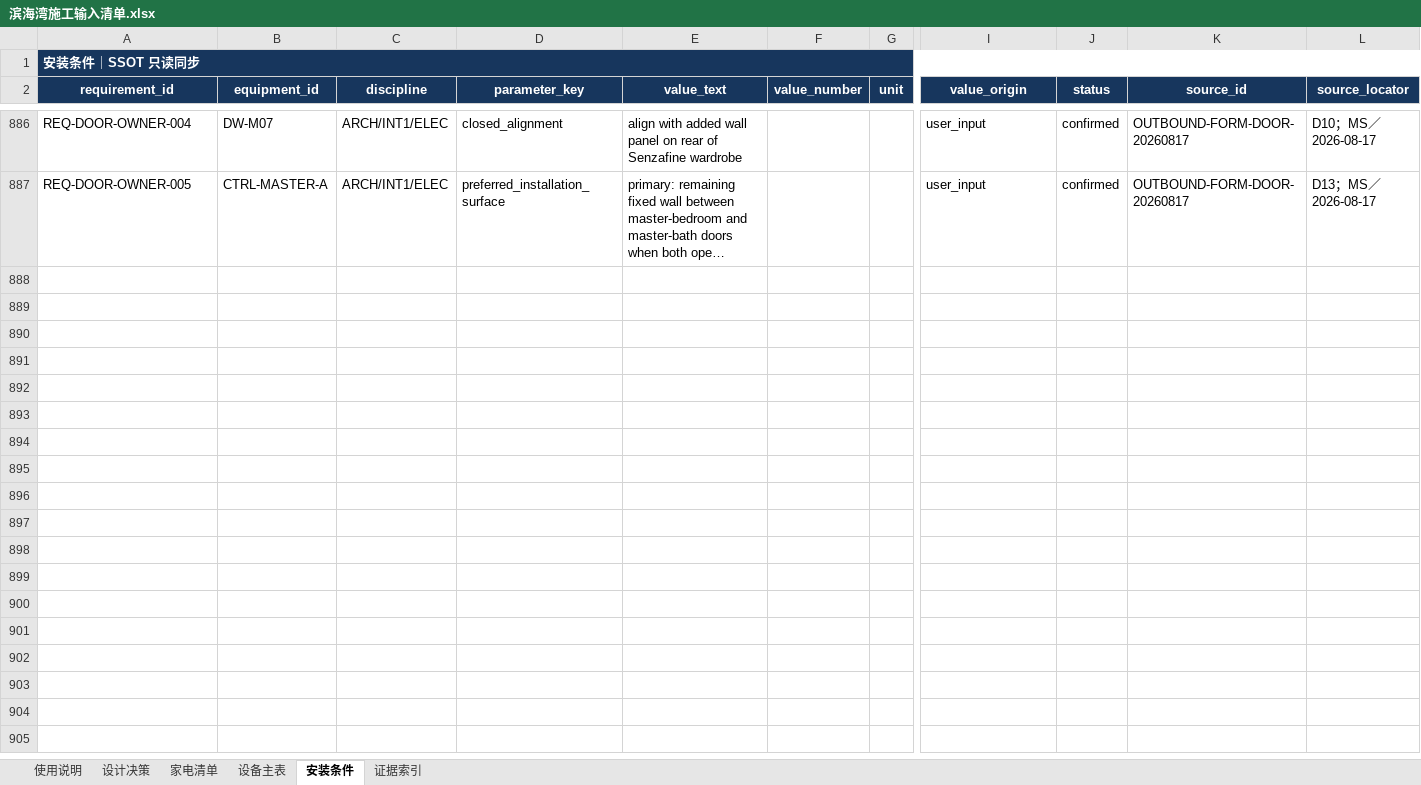
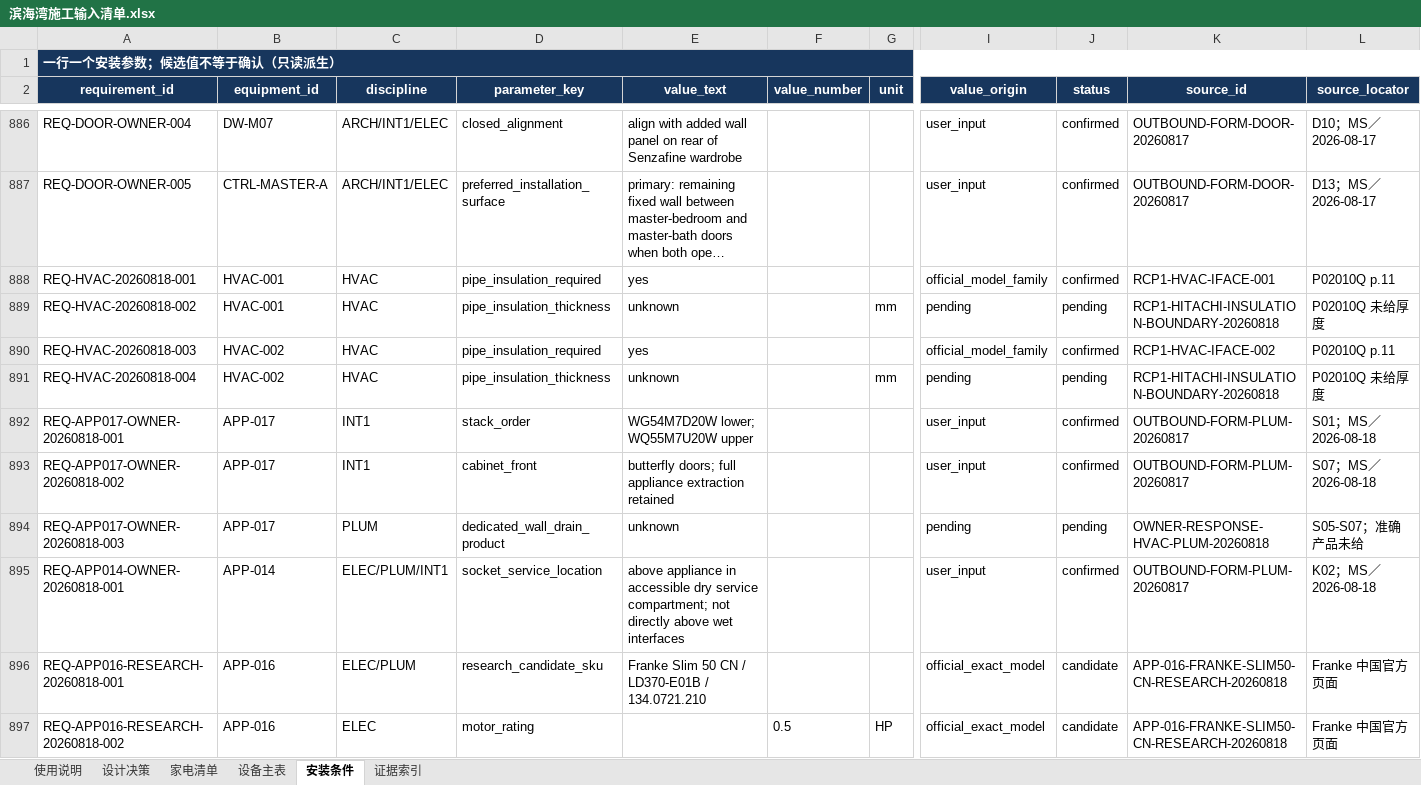
Before and after one commit to Weihan96/2504-GBTB-Yanlord-Zhuhai, an Excel workbook: output/forms/滨海湾施工输入清单.xlsx, sheet 安装条件, drawn as a sheet; only a part is shown, gaps mark what is left out; long unchanged cells end in …; values as stored, in another font and other column widths than the file's, no borders; table styles not drawn; rows hold the shown columns only; the diff covers the shown part only; the diff names each change by its address in the sheet, - before the commit and + after, or states it on an @@ line.

Commit message:
吸收空调、给排水与厨房第二轮确认
将洗烘叠放、定制地漏、VVD／Sistema 7、APP-016 研究候选和日立保温边界写入设备 SSOT、施工输入工作簿及 PM 台账，并保留厂家接口和未知坐标门。

新增当前外部最短清单与厨房联合深化确认表；201 条发布阻断条件归入 23 个稳定包，未映射项为 0。

```diff
--- a/output/forms/滨海湾施工输入清单.xlsx (sheet 安装条件)
+++ b/output/forms/滨海湾施工输入清单.xlsx (sheet 安装条件)
-A1 (requirement_id): 安装条件｜SSOT 只读同步
+A1 (requirement_id): 一行一个安装参数；候选值不等于确认（只读派生）
+row 888: REQ-HVAC-20260818-001 | HVAC-001 | HVAC | pipe_insulation_required | yes |  |  | official_model_family | confirmed | RCP1-HVAC-IFACE-001 | P02010Q p.11
+row 889: REQ-HVAC-20260818-002 | HVAC-001 | HVAC | pipe_insulation_thickness | unknown |  | mm | pending | pending | RCP1-HITACHI-INSULATION-BOUNDARY-20260818 | P02010Q 未给厚度
+row 890: REQ-HVAC-20260818-003 | HVAC-002 | HVAC | pipe_insulation_required | yes |  |  | official_model_family | confirmed | RCP1-HVAC-IFACE-002 | P02010Q p.11
+row 891: REQ-HVAC-20260818-004 | HVAC-002 | HVAC | pipe_insulation_thickness | unknown |  | mm | pending | pending | RCP1-HITACHI-INSULATION-BOUNDARY-20260818 | P02010Q 未给厚度
+row 892: REQ-APP017-OWNER-20260818-001 | APP-017 | INT1 | stack_order | WG54M7D20W lower; WQ55M7U20W upper |  |  | user_input | confirmed | OUTBOUND-FORM-PLUM-20260817 | S01；MS／2026-08-18
+row 893: REQ-APP017-OWNER-20260818-002 | APP-017 | INT1 | cabinet_front | butterfly doors; full appliance extraction retained |  |  | user_input | confirmed | OUTBOUND-FORM-PLUM-20260817 | S07；MS／2026-08-18
+row 894: REQ-APP017-OWNER-20260818-003 | APP-017 | PLUM | dedicated_wall_drain_product | unknown |  |  | pending | pending | OWNER-RESPONSE-HVAC-PLUM-20260818 | S05-S07；准确产品未给
+row 895: REQ-APP014-OWNER-20260818-001 | APP-014 | ELEC/PLUM/INT1 | socket_service_location | above appliance in accessible dry service compartment; not directly above wet interfaces |  |  | user_input | confirmed | OUTBOUND-FORM-PLUM-20260817 | K02；MS／2026-08-18
+row 896: REQ-APP016-RESEARCH-20260818-001 | APP-016 | ELEC/PLUM | research_candidate_sku | Franke Slim 50 CN / LD370-E01B / 134.0721.210 |  |  | official_exact_model | candidate | APP-016-FRANKE-SLIM50-CN-RESEARCH-20260818 | Franke 中国官方页面
+row 897: REQ-APP016-RESEARCH-20260818-002 | APP-016 | ELEC | motor_rating |  | 0.5 | HP | official_exact_model | candidate | APP-016-FRANKE-SLIM50-CN-RESEARCH-20260818 | Franke 中国官方页面
```
Also changed, not shown: 9 added rows and 109 edited cells elsewhere in this sheet, sheet 证据索引, sheet 设计决策, sheet 设备主表, sheet 家电清单, sheet 使用说明, 23 other files.
